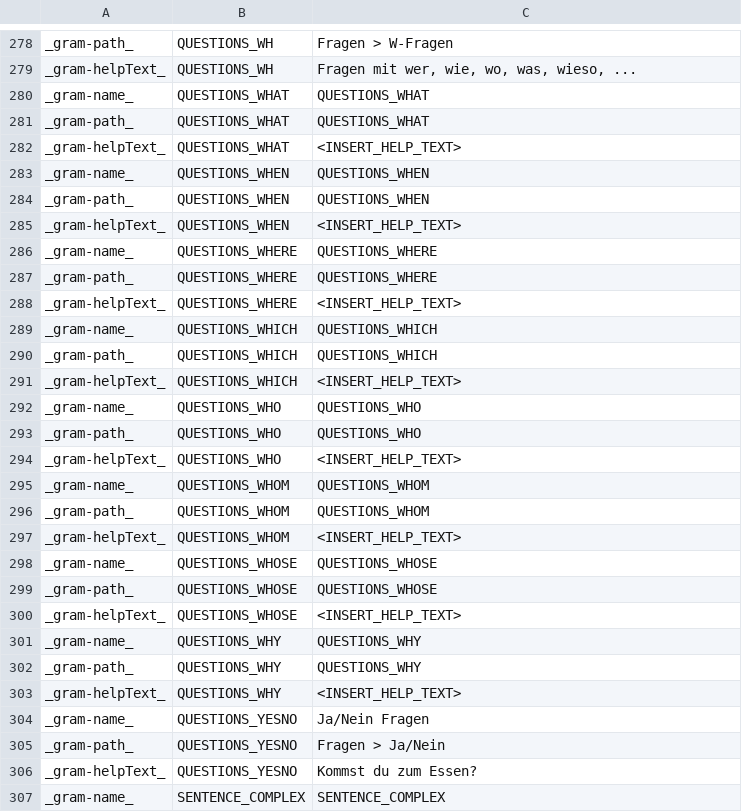
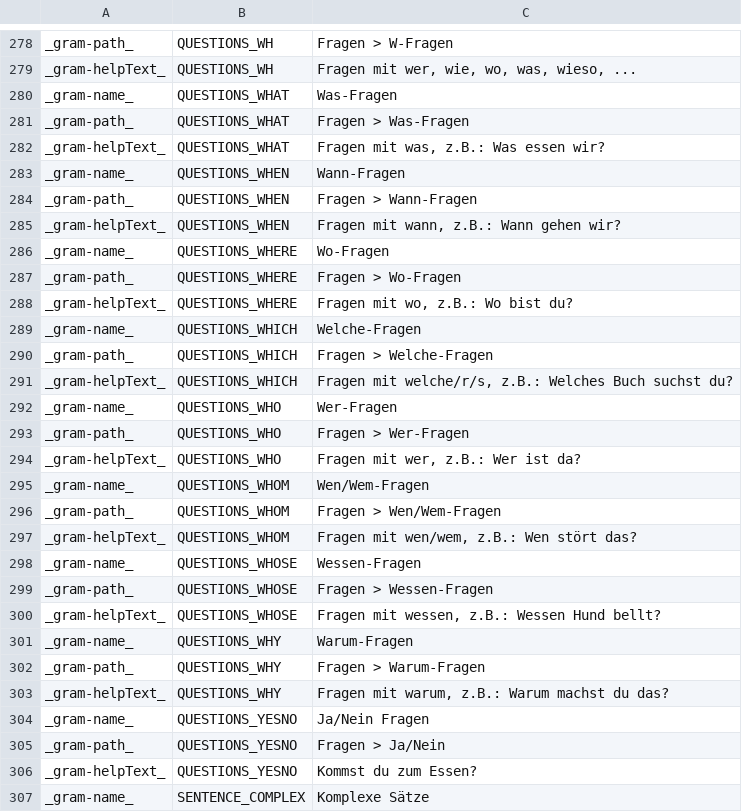
Before and after one commit to lingmod-tue/FLAIR, a TSV file: FLAIR 2.0/Maven/flair/src/main/java/com/flair/client/localization/resources/strings-de-constructions.tsv, drawn as a sheet; only a part is shown, gaps mark what is left out; the diff covers the shown part only.

Commit message:
Add support for inline refs in localized strings Move About page to separate widget Add missing constructions to German slider bundle Anneal grammatical constructions Update to CoreNLP 3.8.0 Update strings Minor changes
Former-commit-id: 9cbf1abc4b75e7daad7a3e49ab59d89fcee4ba97
Former-commit-id: 480da834fa9aafc0ae25a86f19cdab905404ba60

```diff
--- a/FLAIR 2.0/Maven/flair/src/main/java/com/flair/client/localization/resources/strings-de-constructions.tsv
+++ b/FLAIR 2.0/Maven/flair/src/main/java/com/flair/client/localization/resources/strings-de-constructions.tsv
@@ -279,26 +279,26 @@ _gram-path_	QUESTIONS_WH	Fragen > W-Fragen
 _gram-helpText_	QUESTIONS_WH	Fragen mit wer, wie, wo, was, wieso, ...
-_gram-name_	QUESTIONS_WHAT	QUESTIONS_WHAT
-_gram-path_	QUESTIONS_WHAT	QUESTIONS_WHAT
-_gram-helpText_	QUESTIONS_WHAT	<INSERT_HELP_TEXT>
-_gram-name_	QUESTIONS_WHEN	QUESTIONS_WHEN
-_gram-path_	QUESTIONS_WHEN	QUESTIONS_WHEN
-_gram-helpText_	QUESTIONS_WHEN	<INSERT_HELP_TEXT>
-_gram-name_	QUESTIONS_WHERE	QUESTIONS_WHERE
-_gram-path_	QUESTIONS_WHERE	QUESTIONS_WHERE
-_gram-helpText_	QUESTIONS_WHERE	<INSERT_HELP_TEXT>
-_gram-name_	QUESTIONS_WHICH	QUESTIONS_WHICH
-_gram-path_	QUESTIONS_WHICH	QUESTIONS_WHICH
-_gram-helpText_	QUESTIONS_WHICH	<INSERT_HELP_TEXT>
-_gram-name_	QUESTIONS_WHO	QUESTIONS_WHO
-_gram-path_	QUESTIONS_WHO	QUESTIONS_WHO
-_gram-helpText_	QUESTIONS_WHO	<INSERT_HELP_TEXT>
-_gram-name_	QUESTIONS_WHOM	QUESTIONS_WHOM
-_gram-path_	QUESTIONS_WHOM	QUESTIONS_WHOM
-_gram-helpText_	QUESTIONS_WHOM	<INSERT_HELP_TEXT>
-_gram-name_	QUESTIONS_WHOSE	QUESTIONS_WHOSE
-_gram-path_	QUESTIONS_WHOSE	QUESTIONS_WHOSE
-_gram-helpText_	QUESTIONS_WHOSE	<INSERT_HELP_TEXT>
-_gram-name_	QUESTIONS_WHY	QUESTIONS_WHY
-_gram-path_	QUESTIONS_WHY	QUESTIONS_WHY
-_gram-helpText_	QUESTIONS_WHY	<INSERT_HELP_TEXT>
+_gram-name_	QUESTIONS_WHAT	Was-Fragen
+_gram-path_	QUESTIONS_WHAT	Fragen > Was-Fragen
+_gram-helpText_	QUESTIONS_WHAT	Fragen mit was, z.B.: Was essen wir?
+_gram-name_	QUESTIONS_WHEN	Wann-Fragen
+_gram-path_	QUESTIONS_WHEN	Fragen > Wann-Fragen
+_gram-helpText_	QUESTIONS_WHEN	Fragen mit wann, z.B.: Wann gehen wir?
+_gram-name_	QUESTIONS_WHERE	Wo-Fragen
+_gram-path_	QUESTIONS_WHERE	Fragen > Wo-Fragen
+_gram-helpText_	QUESTIONS_WHERE	Fragen mit wo, z.B.: Wo bist du?
+_gram-name_	QUESTIONS_WHICH	Welche-Fragen
+_gram-path_	QUESTIONS_WHICH	Fragen > Welche-Fragen
+_gram-helpText_	QUESTIONS_WHICH	Fragen mit welche/r/s, z.B.: Welches Buch suchst du?
+_gram-name_	QUESTIONS_WHO	Wer-Fragen
+_gram-path_	QUESTIONS_WHO	Fragen > Wer-Fragen
+_gram-helpText_	QUESTIONS_WHO	Fragen mit wer, z.B.: Wer ist da?
+_gram-name_	QUESTIONS_WHOM	Wen/Wem-Fragen
+_gram-path_	QUESTIONS_WHOM	Fragen > Wen/Wem-Fragen
+_gram-helpText_	QUESTIONS_WHOM	Fragen mit wen/wem, z.B.: Wen stört das?
+_gram-name_	QUESTIONS_WHOSE	Wessen-Fragen
+_gram-path_	QUESTIONS_WHOSE	Fragen > Wessen-Fragen
+_gram-helpText_	QUESTIONS_WHOSE	Fragen mit wessen, z.B.: Wessen Hund bellt?
+_gram-name_	QUESTIONS_WHY	Warum-Fragen
+_gram-path_	QUESTIONS_WHY	Fragen > Warum-Fragen
+_gram-helpText_	QUESTIONS_WHY	Fragen mit warum, z.B.: Warum machst du das?
 _gram-name_	QUESTIONS_YESNO	Ja/Nein Fragen
@@ -306,2 +306,2 @@ _gram-path_	QUESTIONS_YESNO	Fragen > Ja/Nein
 _gram-helpText_	QUESTIONS_YESNO	Kommst du zum Essen?
-_gram-name_	SENTENCE_COMPLEX	SENTENCE_COMPLEX
+_gram-name_	SENTENCE_COMPLEX	Komplexe Sätze
```
Also changed, not shown: 59 edited cells elsewhere in this file, FLAIR 2.0/Maven/flair/src/main/java/com/flair/client/localization/resources/strings-de-general.tsv, FLAIR 2.0/Maven/flair/src/main/java/com/flair/client/localization/resources/strings-en-general.tsv, 23 other files.
